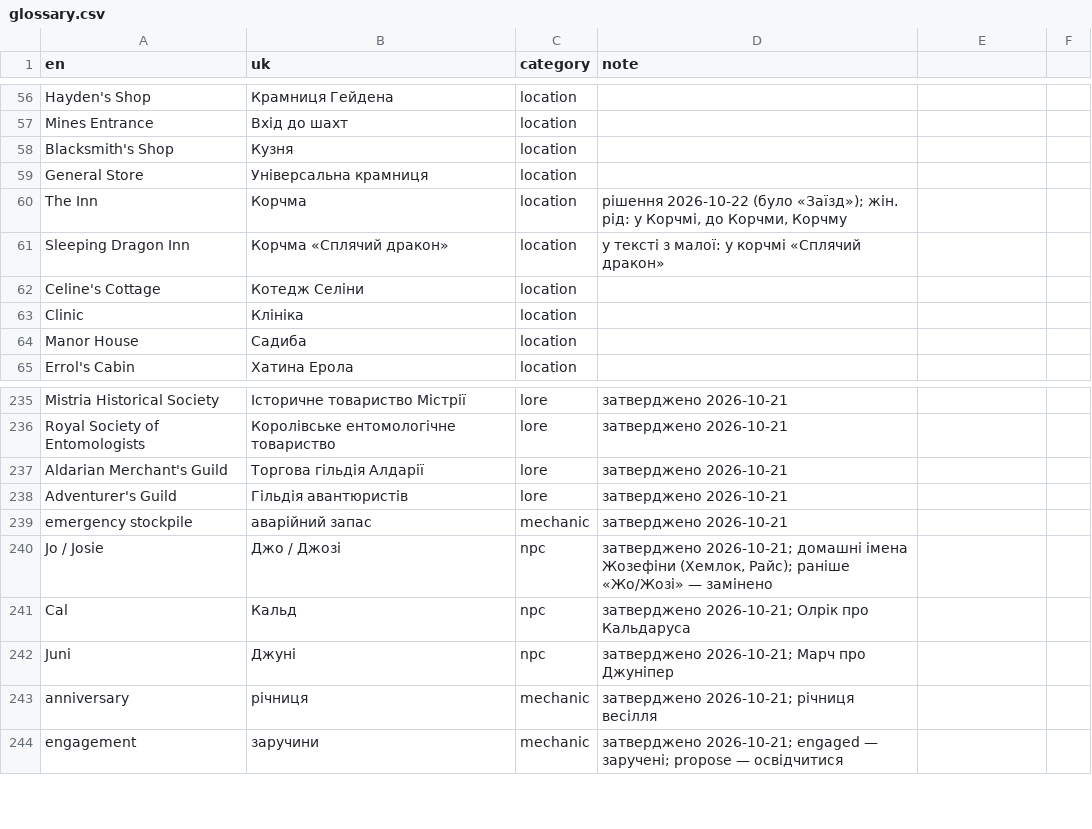
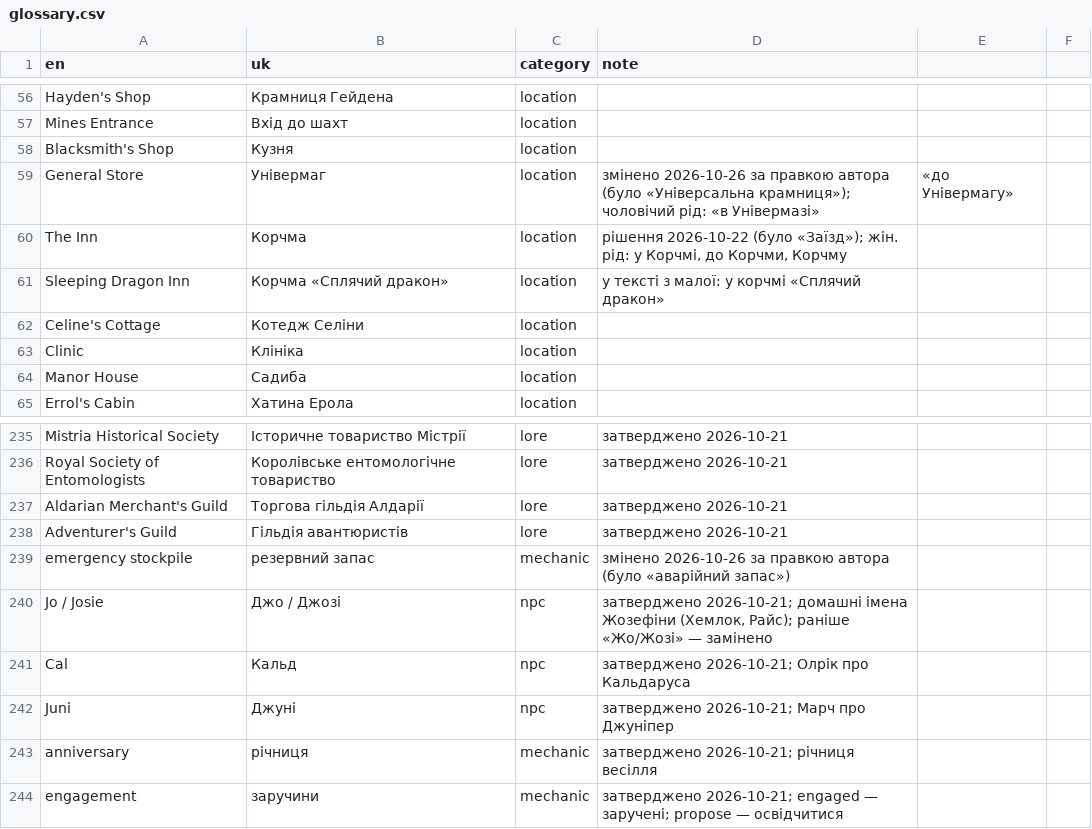
Before and after one commit to Xelanik/mistria-ukrainian, a CSV file: glossary.csv, drawn as a sheet; only a part is shown, gaps mark what is left out.

```diff
--- a/glossary.csv
+++ b/glossary.csv
@@ -58,3 +58,3 @@ Mines Entrance,Вхід до шахт,location,
 Blacksmith's Shop,Кузня,location,
-General Store,Універсальна крамниця,location,
+General Store,Універмаг,location,змінено 2026-10-26 за правкою автора (було «Універсальна крамниця»); чоловічий рід: «в Універмазі», «до Універмагу»
 The Inn,Корчма,location,"рішення 2026-10-22 (було «Заїзд»); жін. рід: у Корчмі, до Корчми, Корчму"
@@ -238,3 +238,3 @@ Aldarian Merchant's Guild,Торгова гільдія Алдарії,lore,за
 Adventurer's Guild,Гільдія авантюристів,lore,затверджено 2026-10-21
-emergency stockpile,аварійний запас,mechanic,затверджено 2026-10-21
+emergency stockpile,резервний запас,mechanic,змінено 2026-10-26 за правкою автора (було «аварійний запас»)
 Jo / Josie,Джо / Джозі,npc,"затверджено 2026-10-21; домашні імена Жозефіни (Хемлок, Райс); раніше «Жо/Жозі» — замінено"
```
Also changed, not shown: 6 other files.
